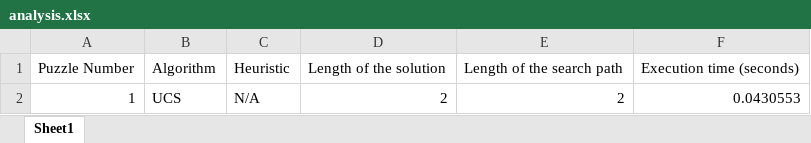
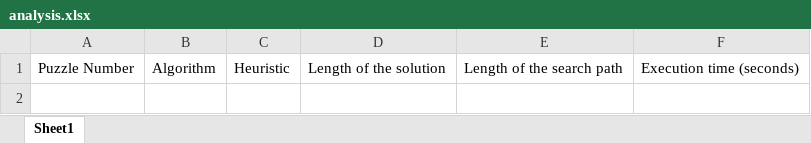
Before and after one commit to mimi-ta/comp-472-mp2, an Excel workbook: analysis.xlsx, sheet Sheet1, drawn as a sheet; values as stored, in another font and other column widths than the file's, no borders; the diff names each change by its address in the sheet, - before the commit and + after, or states it on an @@ line.

```diff
--- a/analysis.xlsx (sheet Sheet1)
+++ b/analysis.xlsx (sheet Sheet1)
-row 2: 1 | UCS | N/A | 2 | 2 | 0.0430553
```
Also changed, not shown: 2 other files.
